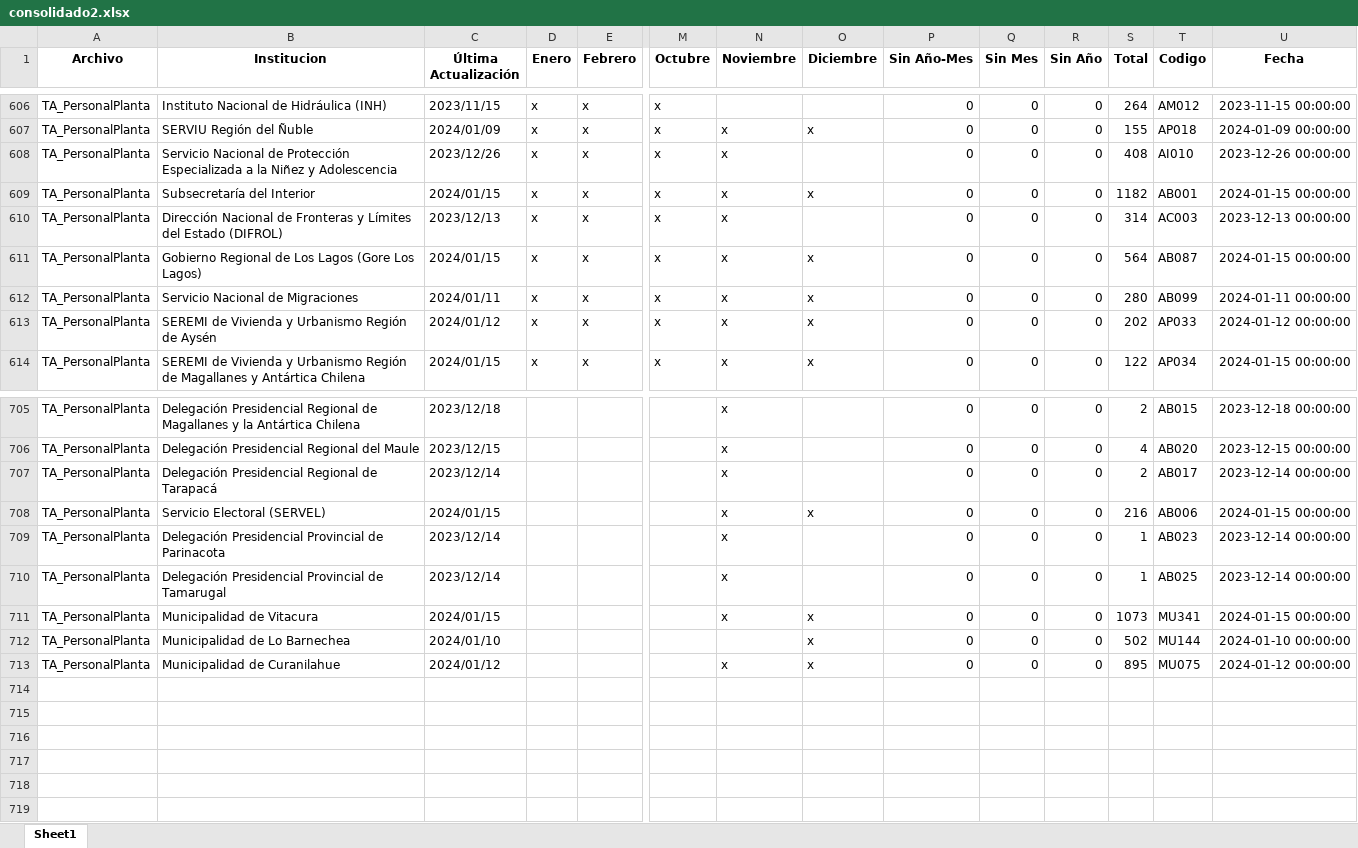
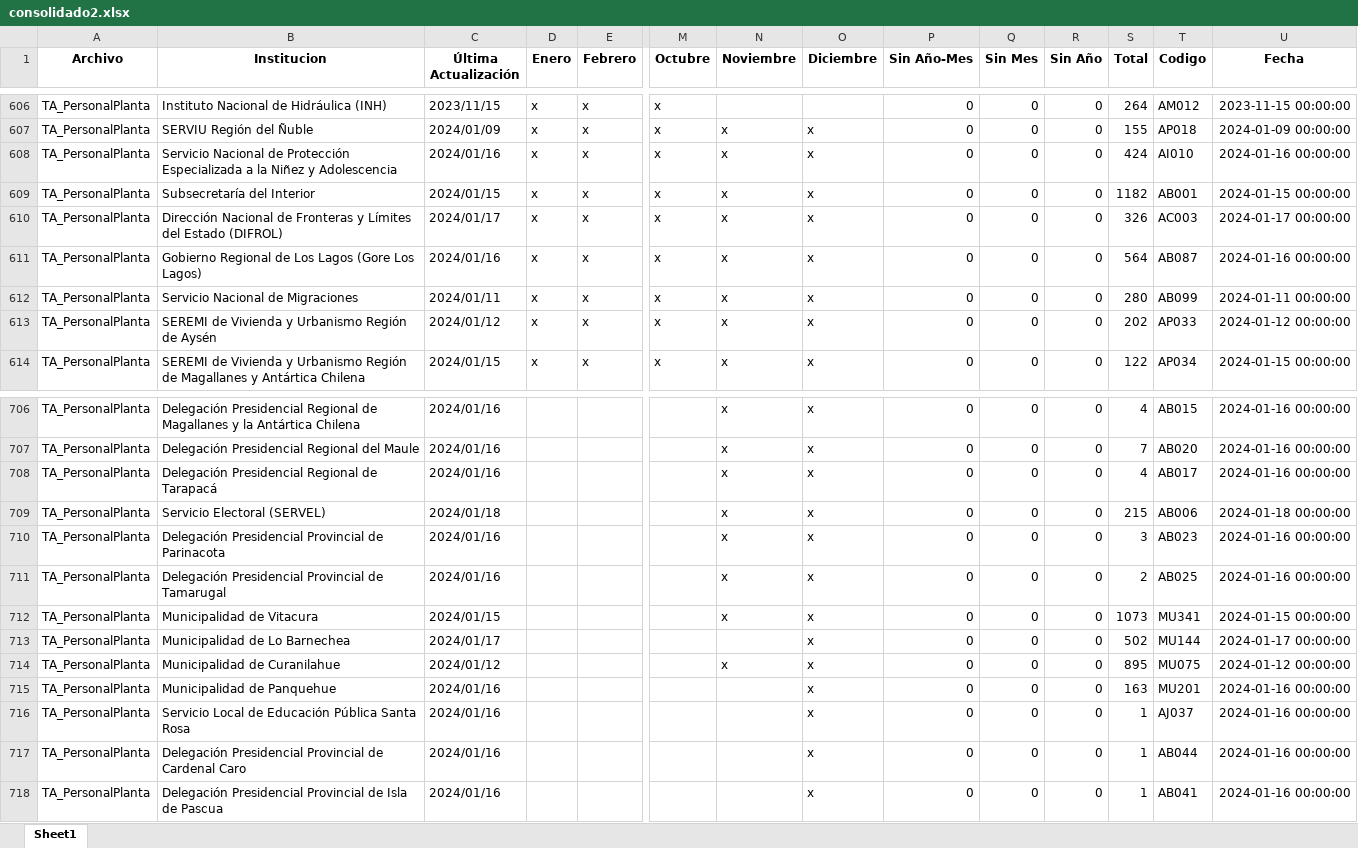
Before and after one commit to Sud-Austral/action_transparencia, an Excel workbook: consolidado2.xlsx, sheet Sheet1, drawn as a sheet; only a part is shown, gaps mark what is left out; values as stored, in another font and other column widths than the file's, no borders; addresses are those after the commit; rows hold the shown columns only; the diff covers the shown part only; the diff names each change by its address in the sheet, - before the commit and + after, or states it on an @@ line.

```diff
--- a/consolidado2.xlsx (sheet Sheet1)
+++ b/consolidado2.xlsx (sheet Sheet1)
-C608 (Última Actualización): 2023/12/26
+C608 (Última Actualización): 2024/01/16
-O608 (Diciembre): (empty)
+O608 (Diciembre): x
-S608 (Total): 408
+S608 (Total): 424
-U608 (Fecha): 2023-12-26 00:00:00
+U608 (Fecha): 2024-01-16 00:00:00
-C610 (Última Actualización): 2023/12/13
+C610 (Última Actualización): 2024/01/17
-O610 (Diciembre): (empty)
+O610 (Diciembre): x
-S610 (Total): 314
+S610 (Total): 326
-U610 (Fecha): 2023-12-13 00:00:00
+U610 (Fecha): 2024-01-17 00:00:00
-C611 (Última Actualización): 2024/01/15
+C611 (Última Actualización): 2024/01/16
-U611 (Fecha): 2024-01-15 00:00:00
+U611 (Fecha): 2024-01-16 00:00:00
-C706 (Última Actualización): 2023/12/18
+C706 (Última Actualización): 2024/01/16
-O706:O708 (Diciembre): (empty)
+O706:O708 (Diciembre): x
-S706 (Total): 2
+S706 (Total): 4
-U706 (Fecha): 2023-12-18 00:00:00
+U706 (Fecha): 2024-01-16 00:00:00
-C707 (Última Actualización): 2023/12/15
+C707 (Última Actualización): 2024/01/16
-S707 (Total): 4
+S707 (Total): 7
-U707 (Fecha): 2023-12-15 00:00:00
+U707 (Fecha): 2024-01-16 00:00:00
-C708 (Última Actualización): 2023/12/14
+C708 (Última Actualización): 2024/01/16
-S708 (Total): 2
+S708 (Total): 4
-U708 (Fecha): 2023-12-14 00:00:00
+U708 (Fecha): 2024-01-16 00:00:00
-C709 (Última Actualización): 2024/01/15
+C709 (Última Actualización): 2024/01/18
-S709 (Total): 216
+S709 (Total): 215
-U709 (Fecha): 2024-01-15 00:00:00
+U709 (Fecha): 2024-01-18 00:00:00
-C710:C711 (Última Actualización): 2023/12/14
+C710:C711 (Última Actualización): 2024/01/16
-O710:O711 (Diciembre): (empty)
+O710:O711 (Diciembre): x
-S710 (Total): 1
+S710 (Total): 3
-U710:U711 (Fecha): 2023-12-14 00:00:00
+U710:U711 (Fecha): 2024-01-16 00:00:00
-S711 (Total): 1
+S711 (Total): 2
-C713 (Última Actualización): 2024/01/10
+C713 (Última Actualización): 2024/01/17
-U713 (Fecha): 2024-01-10 00:00:00
+U713 (Fecha): 2024-01-17 00:00:00
+row 715: TA_PersonalPlanta | Municipalidad de Panquehue | 2024/01/16 |  |  |  |  | x | 0 | 0 | 0 | 163 | MU201 | 2024-01-16 00:00:00
+row 716: TA_PersonalPlanta | Servicio Local de Educación Pública Santa Rosa | 2024/01/16 |  |  |  |  | x | 0 | 0 | 0 | 1 | AJ037 | 2024-01-16 00:00:00
+row 717: TA_PersonalPlanta | Delegación Presidencial Provincial de Cardenal Caro | 2024/01/16 |  |  |  |  | x | 0 | 0 | 0 | 1 | AB044 | 2024-01-16 00:00:00
+row 718: TA_PersonalPlanta | Delegación Presidencial Provincial de Isla de Pascua | 2024/01/16 |  |  |  |  | x | 0 | 0 | 0 | 1 | AB041 | 2024-01-16 00:00:00
```
Also changed, not shown: 1 added row and 598 edited cells elsewhere in this sheet.
